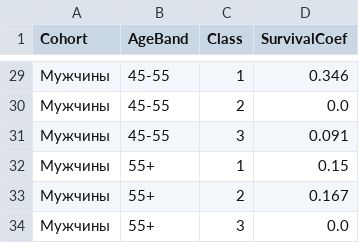
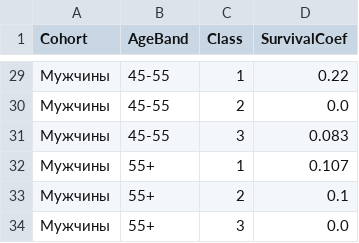
Before and after one commit to pollyishan/Titanic_index, a CSV file: model.csv, drawn as a sheet; only a part is shown, gaps mark what is left out; the diff covers the shown part only.

```diff
--- a/model.csv
+++ b/model.csv
@@ -29,6 +29,6 @@ Cohort,AgeBand,Class,SurvivalCoef
-Мужчины,45-55,1,0.346
+Мужчины,45-55,1,0.22
 Мужчины,45-55,2,0.0
-Мужчины,45-55,3,0.091
-Мужчины,55+,1,0.15
-Мужчины,55+,2,0.167
+Мужчины,45-55,3,0.083
+Мужчины,55+,1,0.107
+Мужчины,55+,2,0.1
 Мужчины,55+,3,0.0
```
Also changed, not shown: 22 edited cells elsewhere in this file.
